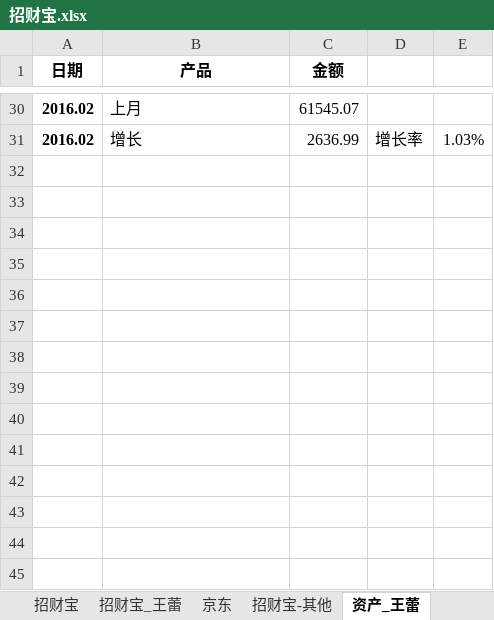
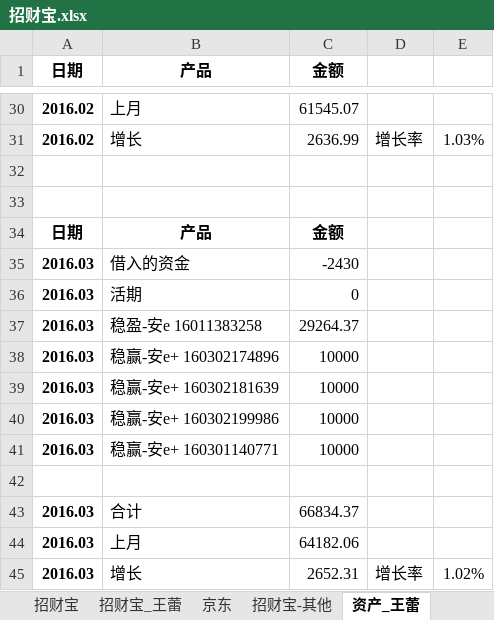
Before and after one commit to cnmud/832588m1pwG22w5t74PT0odv657C7m, an Excel workbook: 我的家/招财宝.xlsx, sheet 资产_王蕾, drawn as a sheet; only a part is shown, gaps mark what is left out; values as stored, in another font and other column widths than the file's, no borders; the diff names each change by its address in the sheet, - before the commit and + after, or states it on an @@ line.

```diff
--- a/我的家/招财宝.xlsx (sheet 资产_王蕾)
+++ b/我的家/招财宝.xlsx (sheet 资产_王蕾)
+row 32: (empty)
+row 33: (empty)
+row 34: 日期 | 产品 | 金额
+row 35: 2016.03 | 借入的资金 | -2430
+row 36: 2016.03 | 活期 | 0
+row 37: 2016.03 | 稳盈-安e 16011383258 | 29264.37
+row 38: 2016.03 | 稳赢-安e+ 160302174896 | 10000
+row 39: 2016.03 | 稳赢-安e+ 160302181639 | 10000
+row 40: 2016.03 | 稳赢-安e+ 160302199986 | 10000
+row 41: 2016.03 | 稳赢-安e+ 160301140771 | 10000
+row 42: (empty)
+row 43: 2016.03 | 合计 | 66834.37
+row 44: 2016.03 | 上月 | 64182.06
+row 45: 2016.03 | 增长 | 2652.31 | 增长率 | 1.02%
```
Also changed, not shown: sheet 招财宝, 1 other file.
